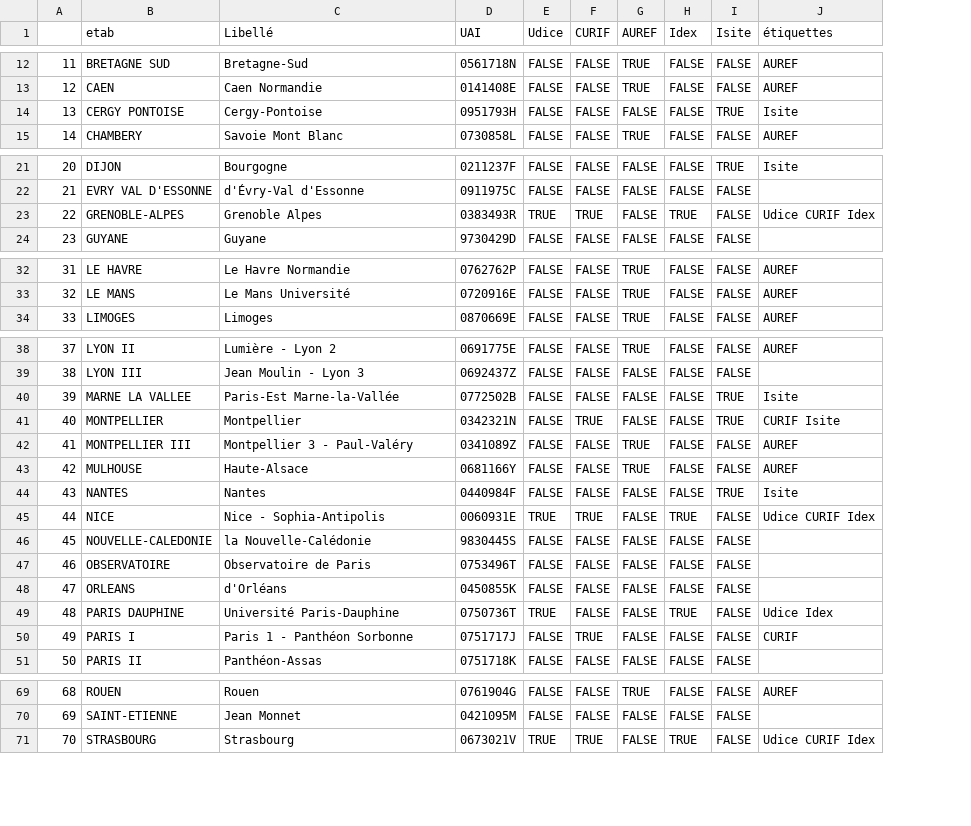
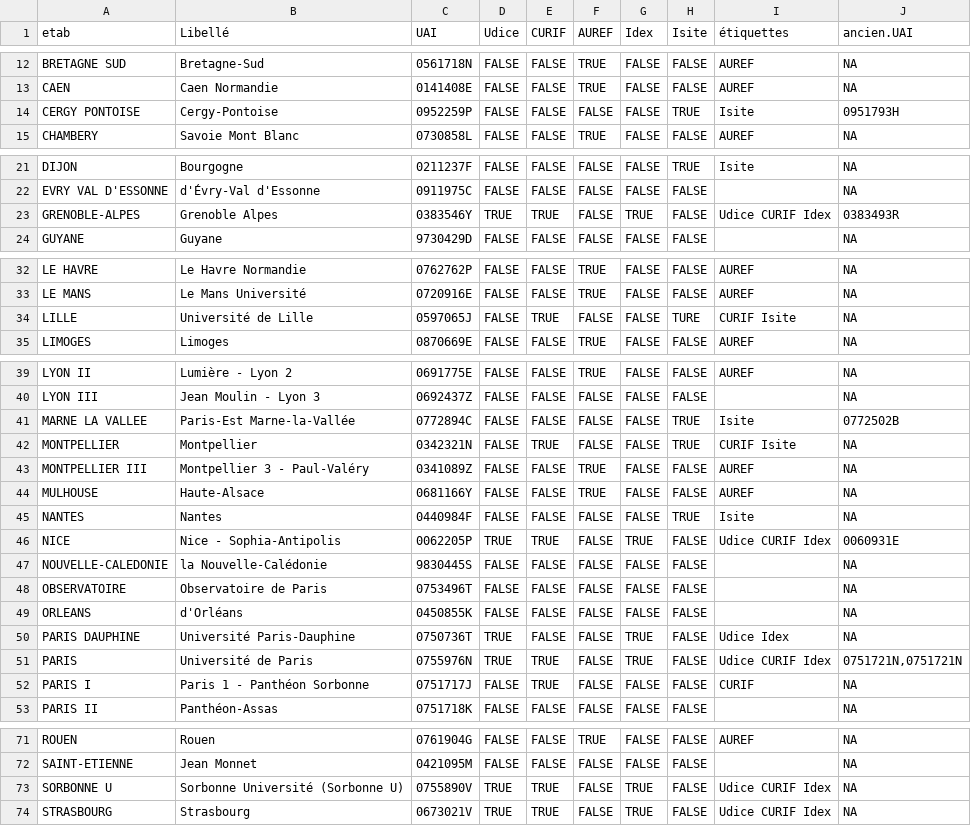
Before and after one commit to cpesr/RFC, a CSV file: TauxDEncadrement/etiquettes.csv, drawn as a sheet; only a part is shown, gaps mark what is left out; removed rows and columns are numbered as before the commit, all else as after; the diff covers the shown part only; the diff names each change by its address in the sheet, - before the commit and + after, or states it on an @@ line.

```diff
--- a/TauxDEncadrement/etiquettes.csv
+++ b/TauxDEncadrement/etiquettes.csv
-column A, rows 12-15: 11 | 12 | 13 | 14; rows 21-24: 20 | 21 | 22 | 23; rows 32-34: 31 | 32 | 33; rows 38-51: 37 | 38 | 39 | 40 | 41 | 42 | 43 | 44 | 45 | 46 | 47 | 48 | 49 | 50; rows 69-71: 68 | 69 | 70
+column J (ancien.UAI), rows 12-15: NA | NA | 0951793H | NA; rows 21-24: NA | NA | 0383493R | NA; rows 32-33: NA | NA; row 35: NA; rows 39-50: NA | NA | 0772502B | NA | NA | NA | NA | 0060931E | NA | NA | NA | NA; rows 52-53: NA | NA; rows 71-72: NA | NA; row 74: NA
-C14 (UAI): 0951793H
+C14 (UAI): 0952259P
-C23 (UAI): 0383493R
+C23 (UAI): 0383546Y
+row 34: LILLE | Université de Lille | 0597065J | FALSE | TRUE | FALSE | FALSE | TURE | CURIF Isite | NA
-C41 (UAI): 0772502B
+C41 (UAI): 0772894C
-C46 (UAI): 0060931E
+C46 (UAI): 0062205P
+row 51: PARIS | Université de Paris | 0755976N | TRUE | TRUE | FALSE | TRUE | FALSE | Udice CURIF Idex | 0751721N,0751721N
+row 73: SORBONNE U | Sorbonne Université (Sorbonne U) | 0755890V | TRUE | TRUE | FALSE | TRUE | FALSE | Udice CURIF Idex | NA
```
Also changed, not shown: 2 edited cells elsewhere in this file, 25 other files.
